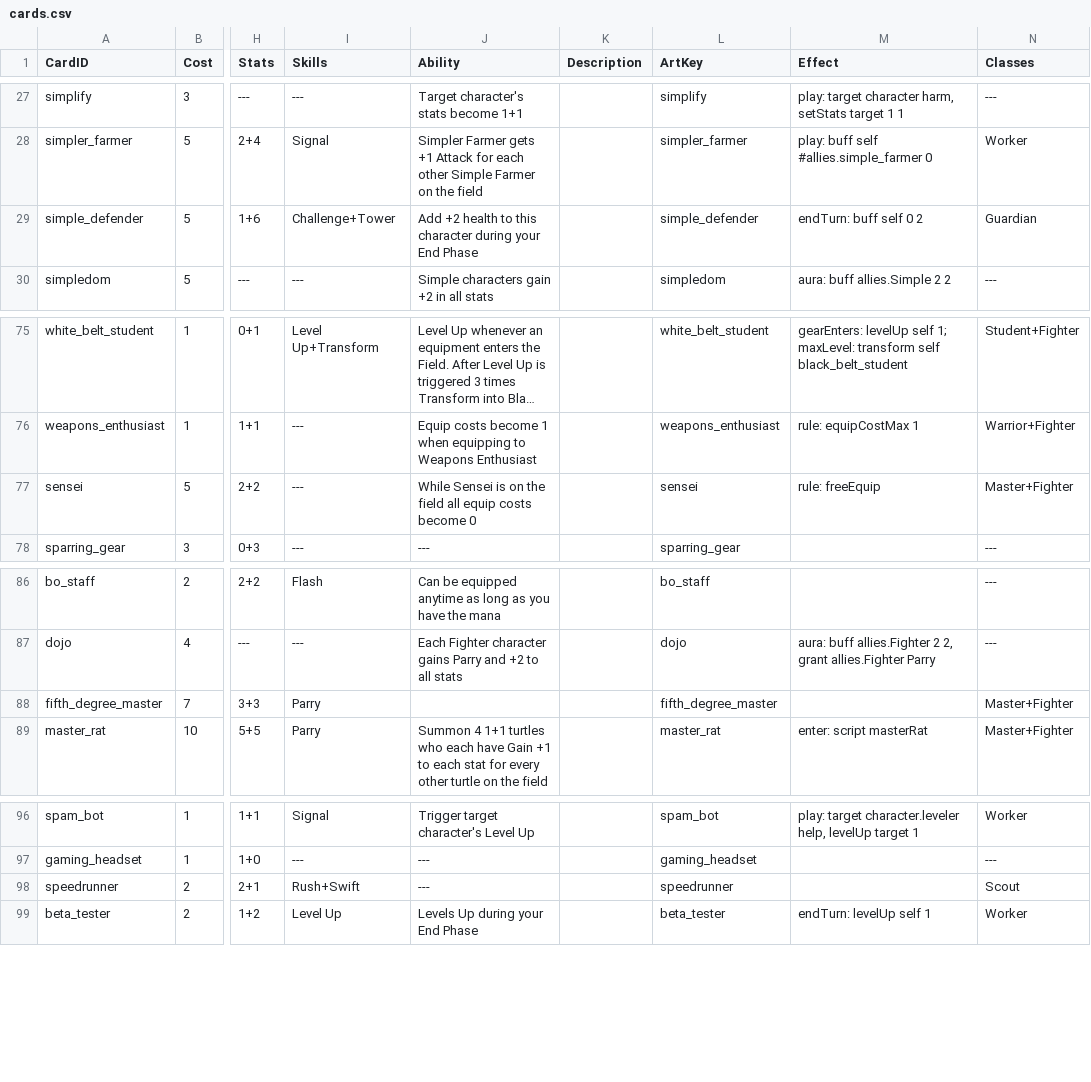
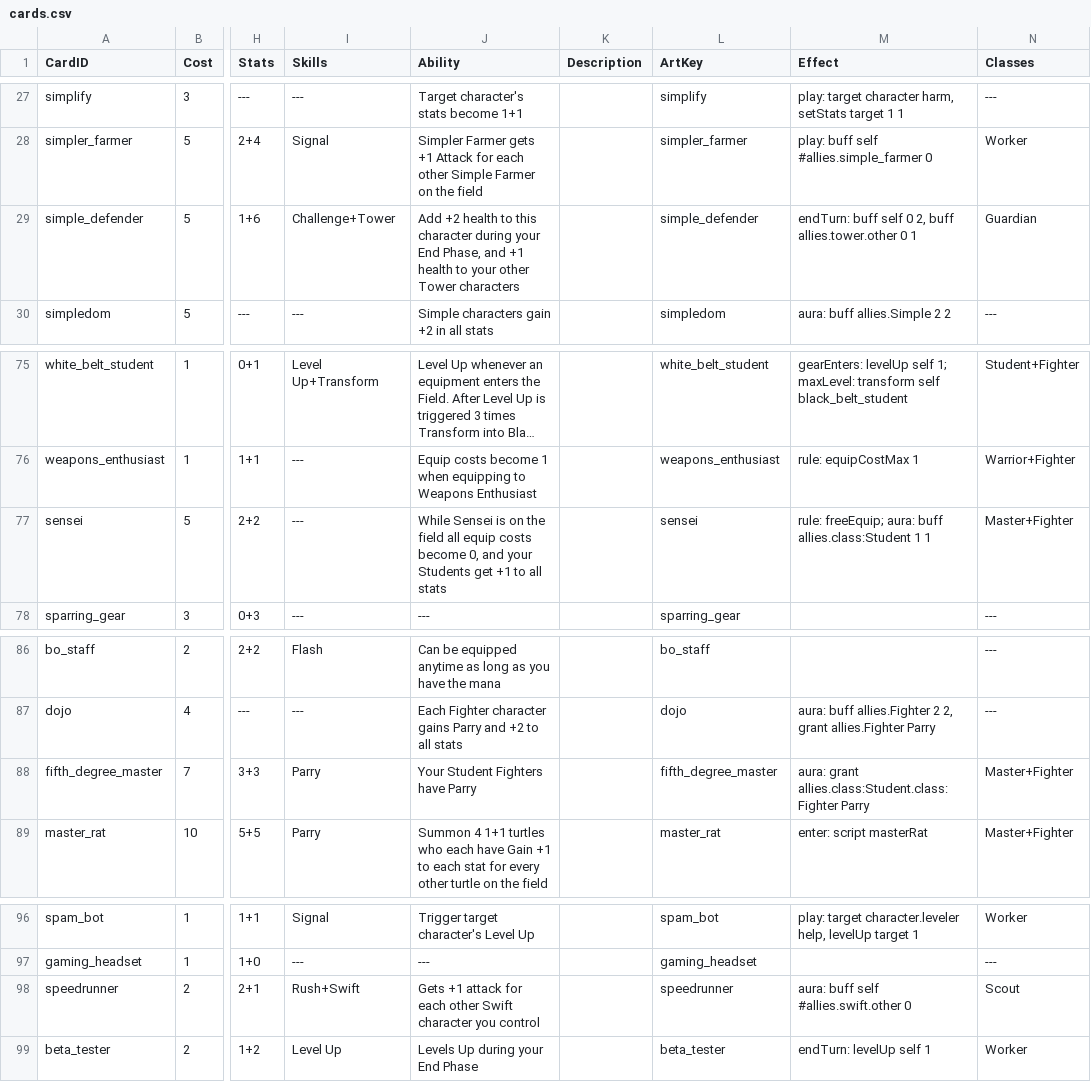
Before and after one commit to dmolloy98-stack-stack/Shardfall_TCG, a CSV file: data/cards.csv, drawn as a sheet; only a part is shown, gaps mark what is left out; long unchanged cells end in …; the diff names each change by its address in the sheet, - before the commit and + after, or states it on an @@ line.

```diff
--- a/data/cards.csv
+++ b/data/cards.csv
-J29 (Ability): …your End Phase
+J29 (Ability): …your End Phase, and +1 health to your other Tower characters
-M29 (Effect): endTurn: buff self 0 2
+M29 (Effect): endTurn: buff self 0 2, buff allies.tower.other 0 1
-J77 (Ability): …costs become 0
+J77 (Ability): …costs become 0, and your Students get +1 to all stats
-M77 (Effect): rule: freeEquip
+M77 (Effect): rule: freeEquip; aura: buff allies.class:Student 1 1
-J88 (Ability): (empty)
+J88 (Ability): Your Student Fighters have Parry
-M88 (Effect): (empty)
+M88 (Effect): aura: grant allies.class:Student.class:Fighter Parry
-J98 (Ability): ---
+J98 (Ability): Gets +1 attack for each other Swift character you control
-M98 (Effect): (empty)
+M98 (Effect): aura: buff self #allies.swift.other 0
```
Also changed, not shown: data/skills.csv, 19 other files.
